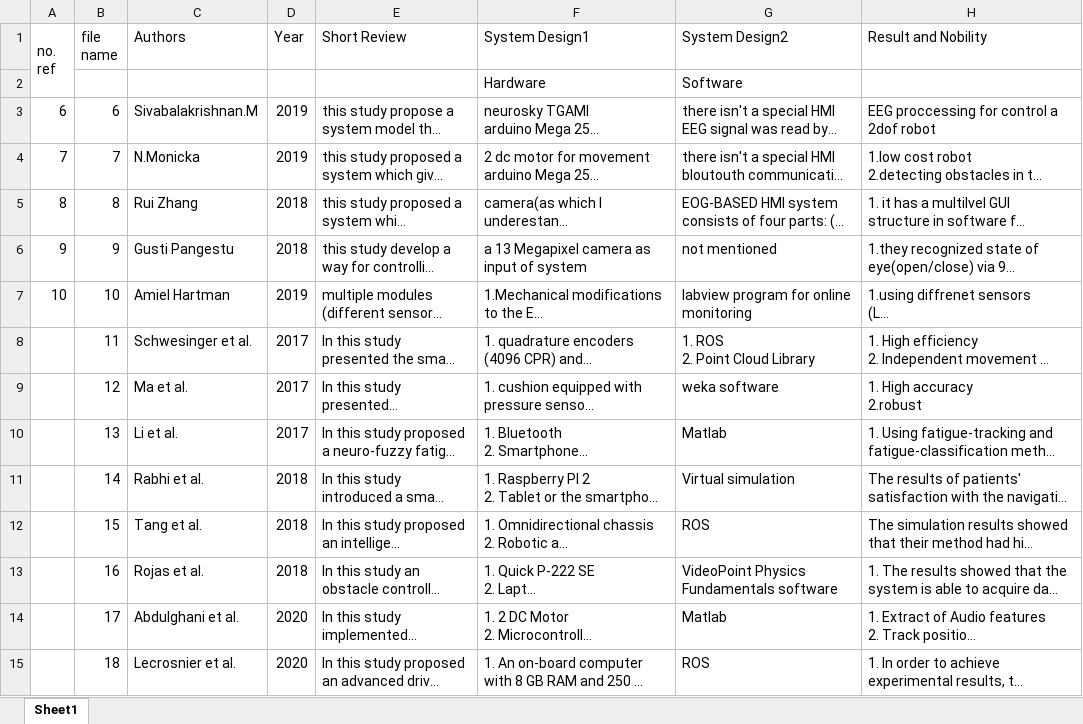
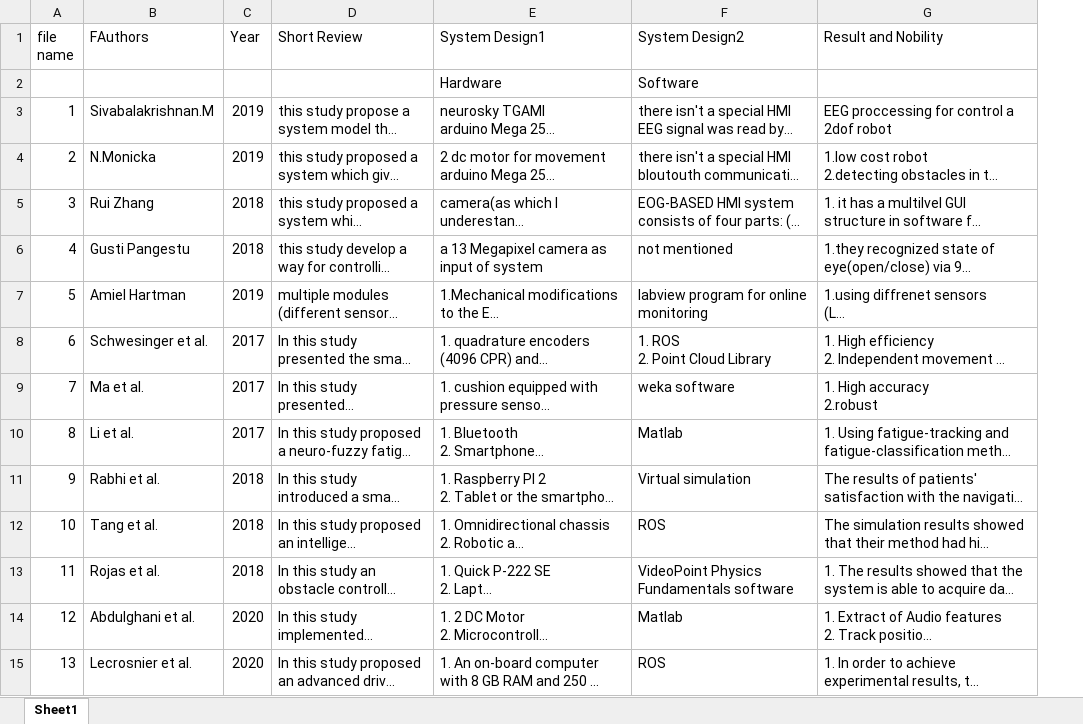
Before and after one commit to Amrimn/Review-report, an Excel workbook: Smart_wheelchairs_review_report.xlsx, sheet Sheet1, drawn as a sheet; only a part is shown; long unchanged cells end in …; values as stored, in another font and other column widths than the file's, no cell formats; table styles not drawn; removed rows and columns are numbered as before the commit, all else as after; the diff covers the shown part only; the diff names each change by its address in the sheet, - before the commit and + after, or states it on an @@ line.

```diff
--- a/Smart_wheelchairs_review_report.xlsx (sheet Sheet1)
+++ b/Smart_wheelchairs_review_report.xlsx (sheet Sheet1)
-column A (no. ref), rows 3-7: 6 | 7 | 8 | 9 | 10
-B1: Authors
+B1: FAuthors
-A3 (file name): 6
+A3 (file name): 1
-A4 (file name): 7
+A4 (file name): 2
-A5 (file name): 8
+A5 (file name): 3
-A6 (file name): 9
+A6 (file name): 4
-A7 (file name): 10
+A7 (file name): 5
-A8 (file name): 11
+A8 (file name): 6
-A9 (file name): 12
+A9 (file name): 7
-A10 (file name): 13
+A10 (file name): 8
-A11 (file name): 14
+A11 (file name): 9
-A12 (file name): 15
+A12 (file name): 10
-A13 (file name): 16
+A13 (file name): 11
-A14 (file name): 17
+A14 (file name): 12
-A15 (file name): 18
+A15 (file name): 13
```
Also changed, not shown: 8 added rows and 28 edited cells elsewhere in this sheet, cell formats.
